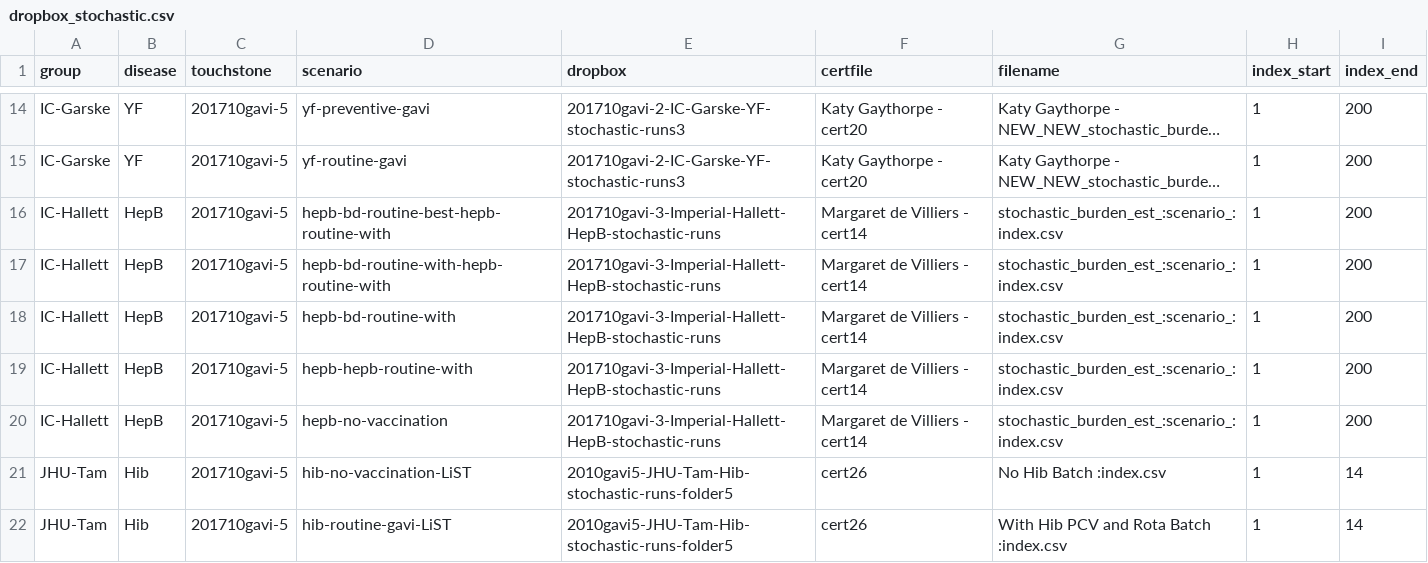
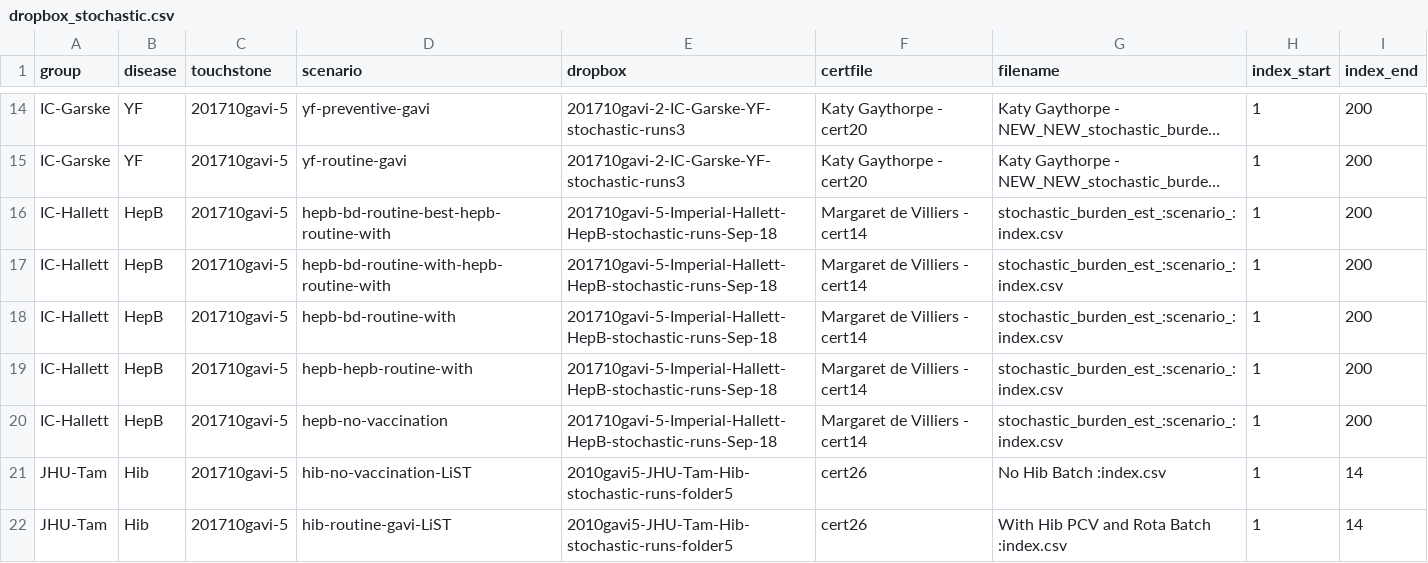
Before and after one commit to vimc/montagu.import, a CSV file: dropbox_stochastic.csv, drawn as a sheet; only a part is shown, gaps mark what is left out; long unchanged cells end in …; the diff names each change by its address in the sheet, - before the commit and + after, or states it on an @@ line.

Commit message:
Update csv for new IC-Hallett runs

```diff
--- a/dropbox_stochastic.csv
+++ b/dropbox_stochastic.csv
-E16:E20 (dropbox): 201710gavi-3-Imperial-Hallett-HepB-stochastic-runs
+E16:E20 (dropbox): 201710gavi-5-Imperial-Hallett-HepB-stochastic-runs-Sep-18
```
